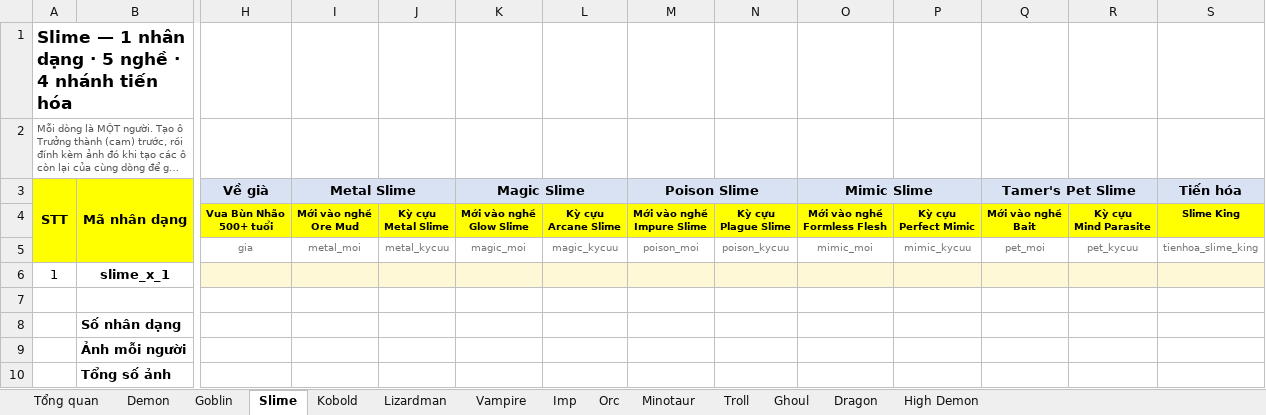
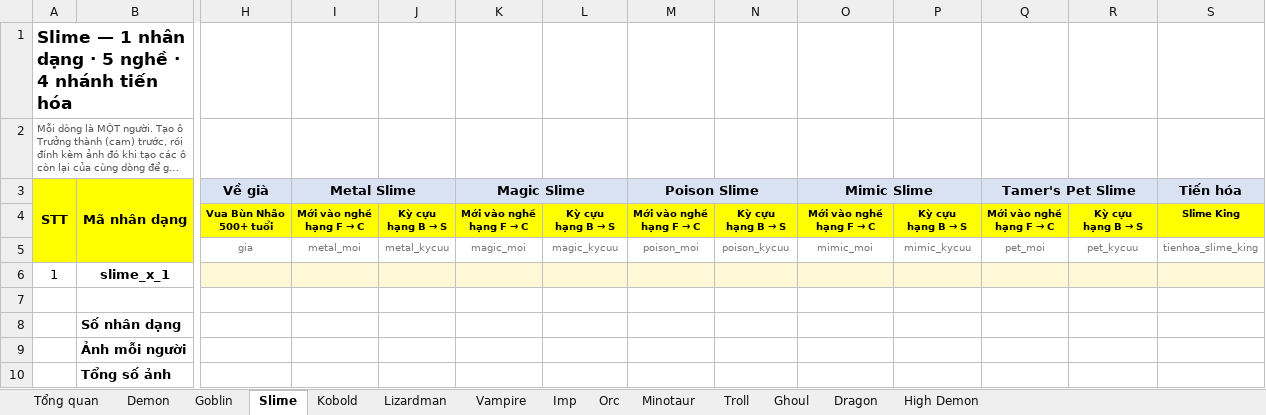
Before and after one commit to truonghllsms-hub/IsekaiRoulette, an Excel workbook: docs/anh-nhan-vat-cac-loai-con-lai.xlsx, sheet Slime, drawn as a sheet; only a part is shown, gaps mark what is left out; long unchanged cells end in …; values as stored, in another font and other column widths than the file's, no borders; ↵ is a line break in a cell; the diff names each change by its address in the sheet, - before the commit and + after, or states it on an @@ line.

```diff
--- a/docs/anh-nhan-vat-cac-loai-con-lai.xlsx (sheet Slime)
+++ b/docs/anh-nhan-vat-cac-loai-con-lai.xlsx (sheet Slime)
@@ I4 (Metal Slime): Mới vào nghề ↵ Ore Mud → Mới vào nghề ↵ hạng F → C @@
@@ J4: Kỳ cựu ↵ Metal Slime → Kỳ cựu ↵ hạng B → S @@
@@ K4 (Magic Slime): Mới vào nghề ↵ Glow Slime → Mới vào nghề ↵ hạng F → C @@
@@ L4: Kỳ cựu ↵ Arcane Slime → Kỳ cựu ↵ hạng B → S @@
@@ M4 (Poison Slime): Mới vào nghề ↵ Impure Slime → Mới vào nghề ↵ hạng F → C @@
@@ N4: Kỳ cựu ↵ Plague Slime → Kỳ cựu ↵ hạng B → S @@
@@ O4 (Mimic Slime): Mới vào nghề ↵ Formless Flesh → Mới vào nghề ↵ hạng F → C @@
@@ P4: Kỳ cựu ↵ Perfect Mimic → Kỳ cựu ↵ hạng B → S @@
@@ Q4 (Tamer's Pet Slime): Mới vào nghề ↵ Bait → Mới vào nghề ↵ hạng F → C @@
@@ R4: Kỳ cựu ↵ Mind Parasite → Kỳ cựu ↵ hạng B → S @@
```
Also changed, not shown: sheet Demon, sheet Lizardman, sheet Orc, sheet Kobold, sheet Imp, sheet Goblin, 7 more sheets, docs/anh-nhan-vat-loai-tri-tue.xlsx, 10 other files.
